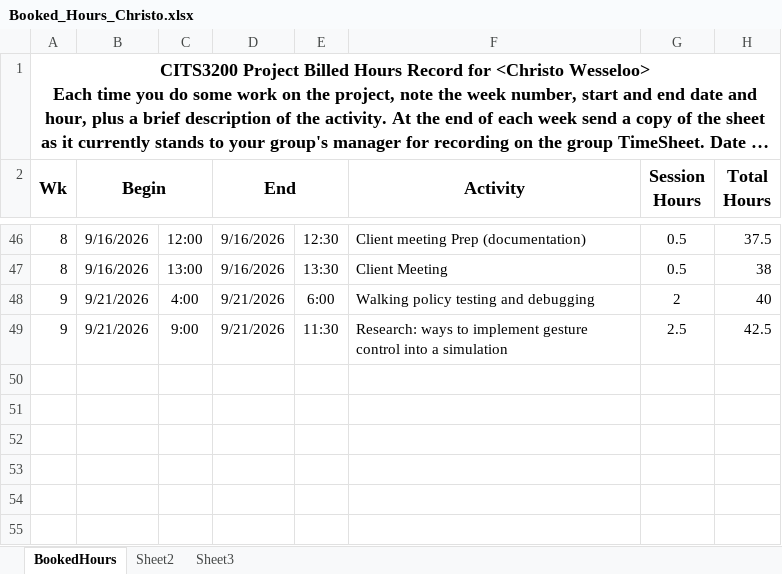
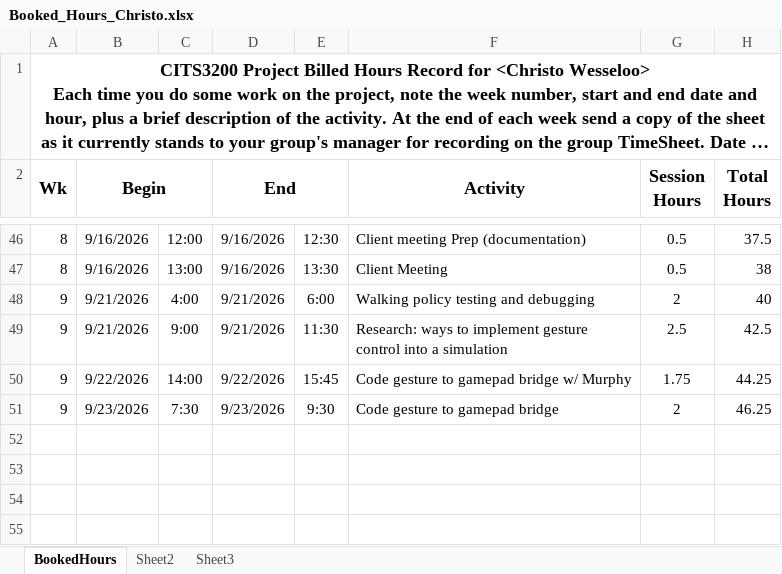
Before and after one commit to A5troGaze/CITS3200_Project, an Excel workbook: Documentation/Week 9/Booked Hours/Booked_Hours_Christo.xlsx, sheet BookedHours, drawn as a sheet; only a part is shown, gaps mark what is left out; long unchanged cells end in …; values as stored, in another font and other column widths than the file's, no borders; the diff names each change by its address in the sheet, - before the commit and + after, or states it on an @@ line.

Commit message:
Updating booked hours

```diff
--- a/Documentation/Week 9/Booked Hours/Booked_Hours_Christo.xlsx (sheet BookedHours)
+++ b/Documentation/Week 9/Booked Hours/Booked_Hours_Christo.xlsx (sheet BookedHours)
-row 50: (empty)
+row 50: 9 | 9/22/2026 | 14:00 | 9/22/2026 | 15:45 | Code gesture to gamepad bridge w/ Murphy | 1.75 | 44.25
-row 51: (empty)
+row 51: 9 | 9/23/2026 | 7:30 | 9/23/2026 | 9:30 | Code gesture to gamepad bridge | 2 | 46.25
```
Also changed, not shown: hidden cells.
